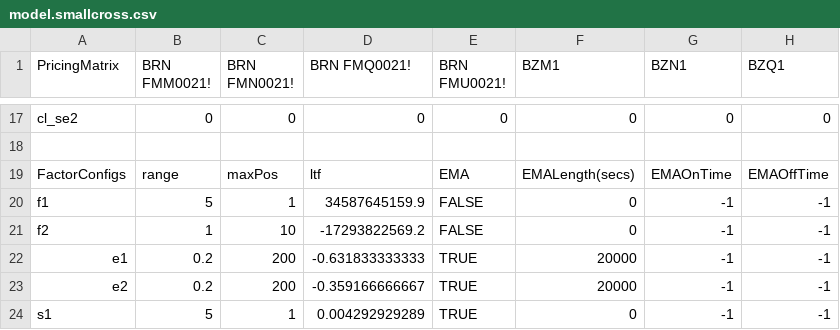
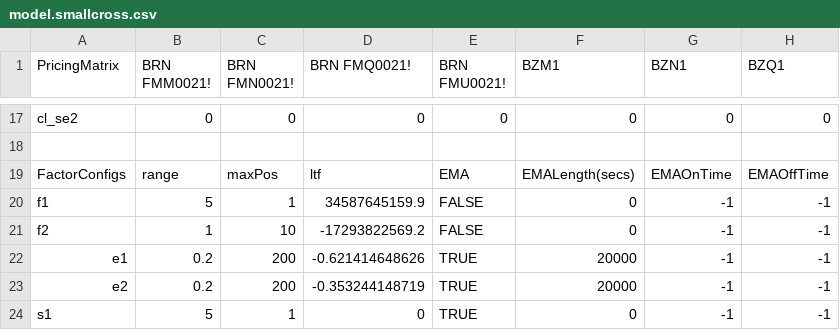
Before and after one commit to kzhdev/strats, a CSV file: config/cross_minimal/model.smallcross.csv, drawn as a sheet; only a part is shown, gaps mark what is left out; the diff covers the shown part only; the diff names each change by its address in the sheet, - before the commit and + after, or states it on an @@ line.

```diff
--- a/config/cross_minimal/model.smallcross.csv
+++ b/config/cross_minimal/model.smallcross.csv
-D22 (BRN FMQ0021!): -0.631833333333
+D22 (BRN FMQ0021!): -0.621414648626
-D23 (BRN FMQ0021!): -0.359166666667
+D23 (BRN FMQ0021!): -0.353244148719
-D24 (BRN FMQ0021!): 0.004292929289
+D24 (BRN FMQ0021!): 0
```
Also changed, not shown: 16 edited cells elsewhere in this file, config/cross_minimal/mm_last_fill_price_file.csv, 3 other files.
